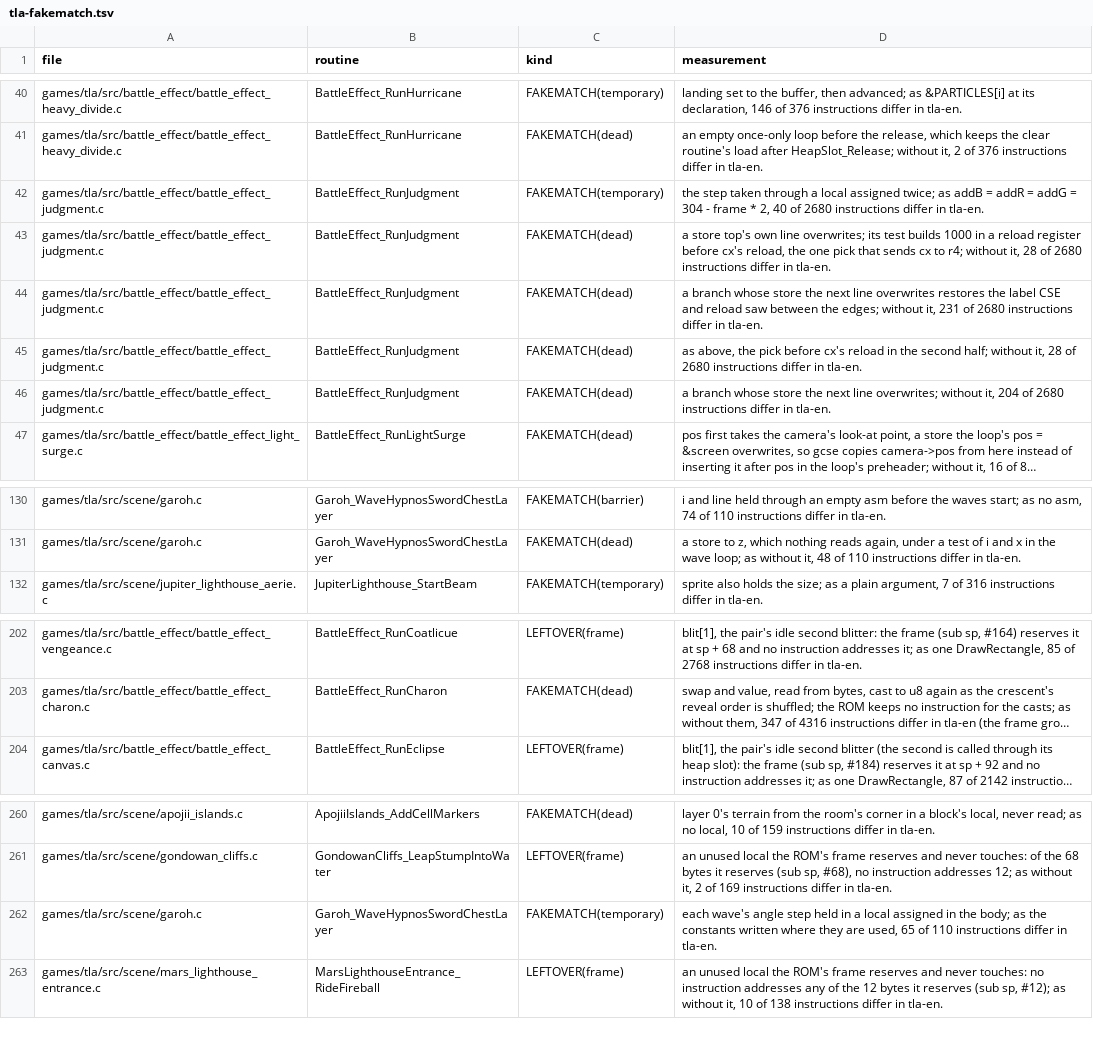
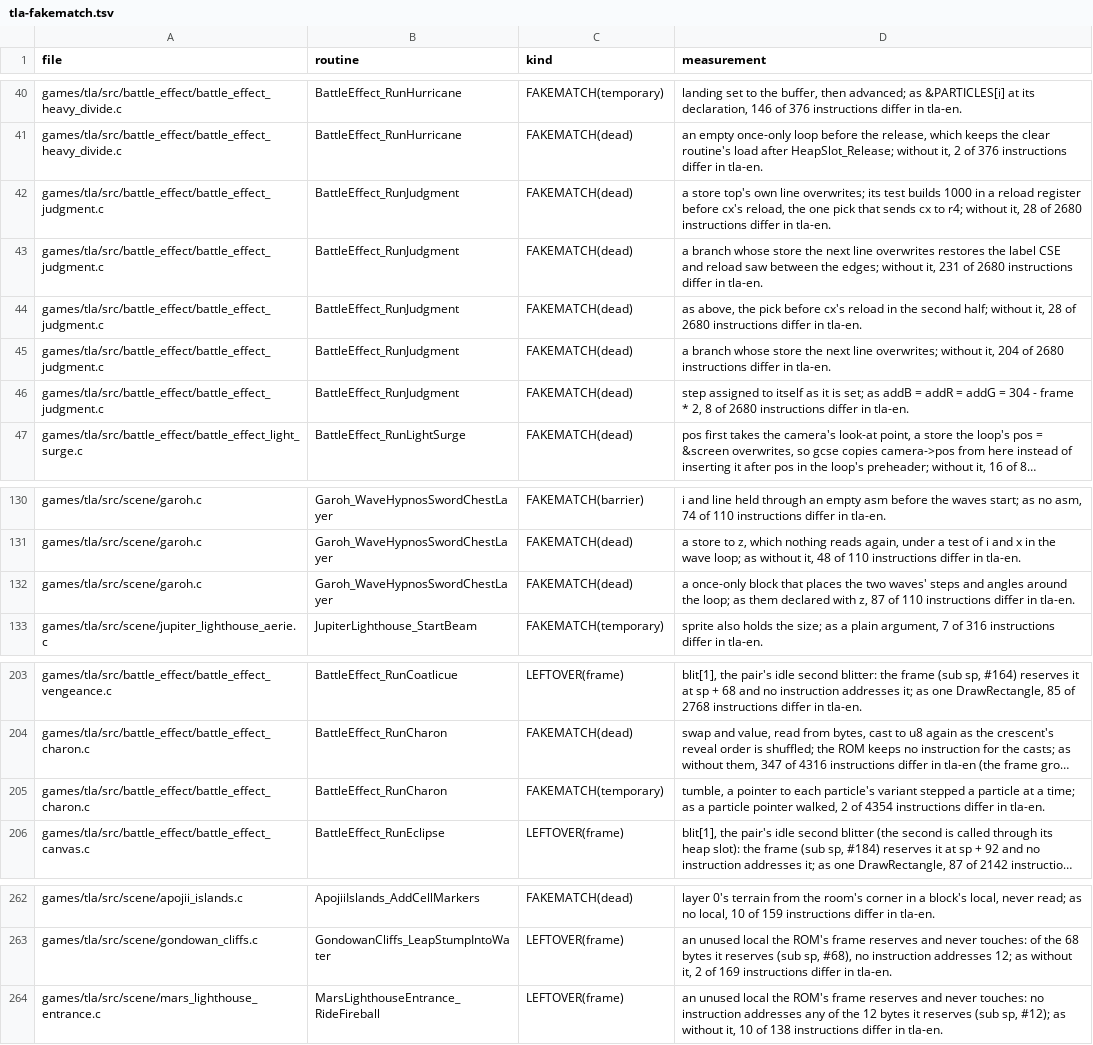
Before and after one commit to PascalPixel/alchemy-devtools, a TSV file: evidence/tla-fakematch.tsv, drawn as a sheet; only a part is shown, gaps mark what is left out; long unchanged cells end in …; removed rows and columns are numbered as before the commit, all else as after; the diff names each change by its address in the sheet, - before the commit and + after, or states it on an @@ line.

```diff
--- a/evidence/tla-fakematch.tsv
+++ b/evidence/tla-fakematch.tsv
-row 42: games/tla/src/battle_effect/battle_effect_judgment.c | BattleEffect_RunJudgment | FAKEMATCH(temporary) | the step taken through a local assigned twice; as addB = addR = addG = 304 - frame * 2, 40 of 2680 instructions differ in tla-en.
+row 46: games/tla/src/battle_effect/battle_effect_judgment.c | BattleEffect_RunJudgment | FAKEMATCH(dead) | step assigned to itself as it is set; as addB = addR = addG = 304 - frame * 2, 8 of 2680 instructions differ in tla-en.
+row 132: games/tla/src/scene/garoh.c | Garoh_WaveHypnosSwordChestLayer | FAKEMATCH(dead) | a once-only block that places the two waves' steps and angles around the loop; as them declared with z, 87 of 110 instructions differ in tla-en.
+row 205: games/tla/src/battle_effect/battle_effect_charon.c | BattleEffect_RunCharon | FAKEMATCH(temporary) | tumble, a pointer to each particle's variant stepped a particle at a time; as a particle pointer walked, 2 of 4354 instructions differ in tla-en.
-row 262: games/tla/src/scene/garoh.c | Garoh_WaveHypnosSwordChestLayer | FAKEMATCH(temporary) | each wave's angle step held in a local assigned in the body; as the constants written where they are used, 65 of 110 instructions differ in tla-en.
```
